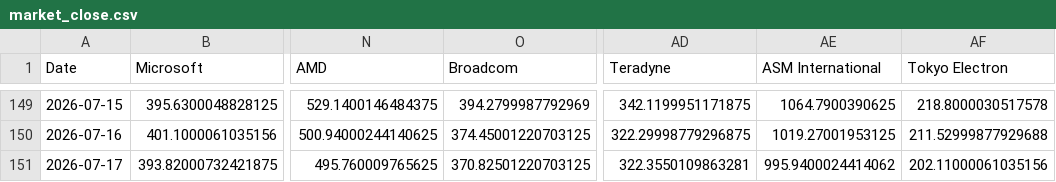
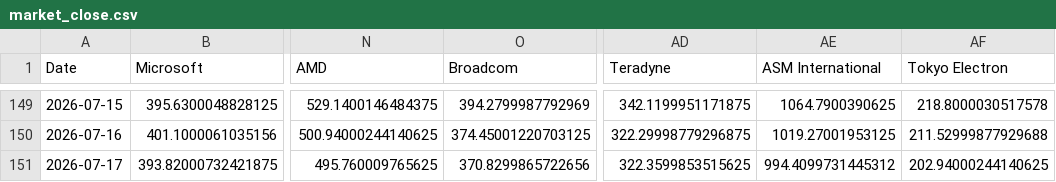
Before and after one commit to lemonca11/ai_invest_agent, a CSV file: data/market_close.csv, drawn as a sheet; only a part is shown, gaps mark what is left out; the diff names each change by its address in the sheet, - before the commit and + after, or states it on an @@ line.

```diff
--- a/data/market_close.csv
+++ b/data/market_close.csv
-O151 (Broadcom): 370.82501220703125
+O151 (Broadcom): 370.8299865722656
-AD151 (Teradyne): 322.3550109863281
+AD151 (Teradyne): 322.3599853515625
-AE151 (ASM International): 995.9400024414062
+AE151 (ASM International): 994.4099731445312
-AF151 (Tokyo Electron): 202.11000061035156
+AF151 (Tokyo Electron): 202.94000244140625
```
Also changed, not shown: data/market_signals.csv, data/market_volume.csv, 35 other files.
